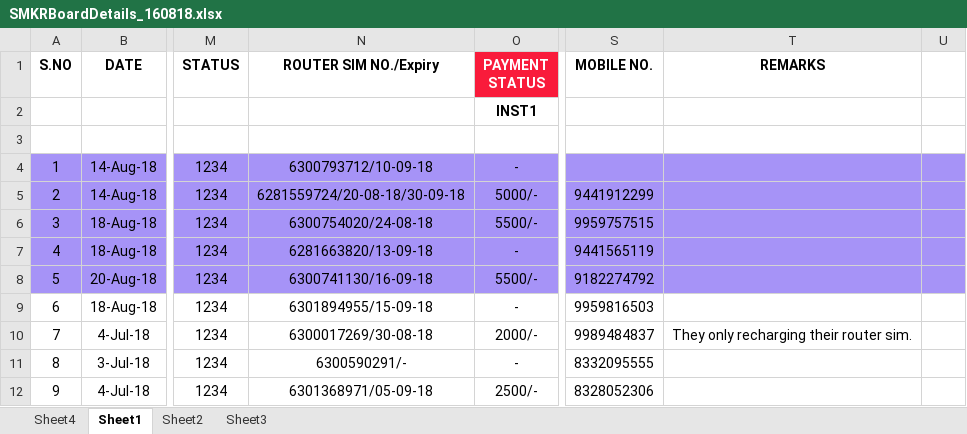
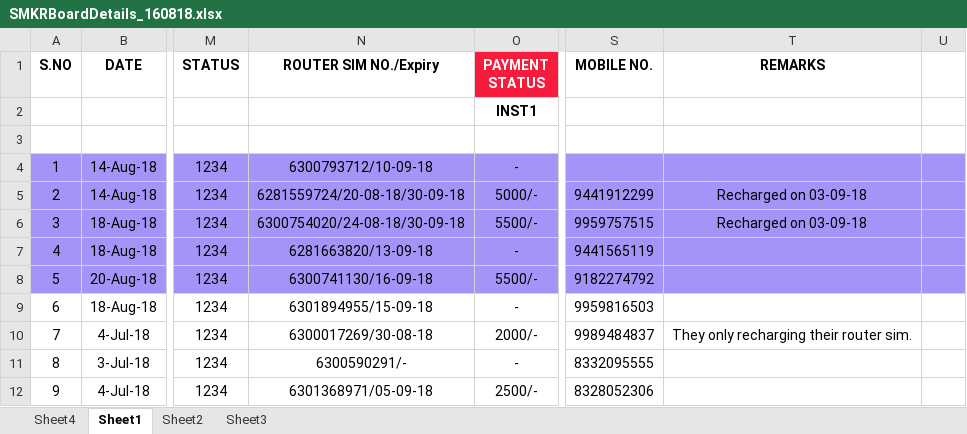
Before and after one commit to KondisettySaiteja/SMART-KARSHAK, an Excel workbook: SMKRBoardDetails_160818.xlsx, sheet Sheet1, drawn as a sheet; only a part is shown, gaps mark what is left out; values as stored, in another font and other column widths than the file's, no borders; the diff names each change by its address in the sheet, - before the commit and + after, or states it on an @@ line.

Commit message:
Sim recharges are Updated on 03-09-18 10:41AM

```diff
--- a/SMKRBoardDetails_160818.xlsx (sheet Sheet1)
+++ b/SMKRBoardDetails_160818.xlsx (sheet Sheet1)
-T5:T6 (REMARKS): (empty)
+T5:T6 (REMARKS): Recharged on 03-09-18
-N6 (ROUTER SIM NO./Expiry): 6300754020/24-08-18
+N6 (ROUTER SIM NO./Expiry): 6300754020/24-08-18/30-09-18
```
